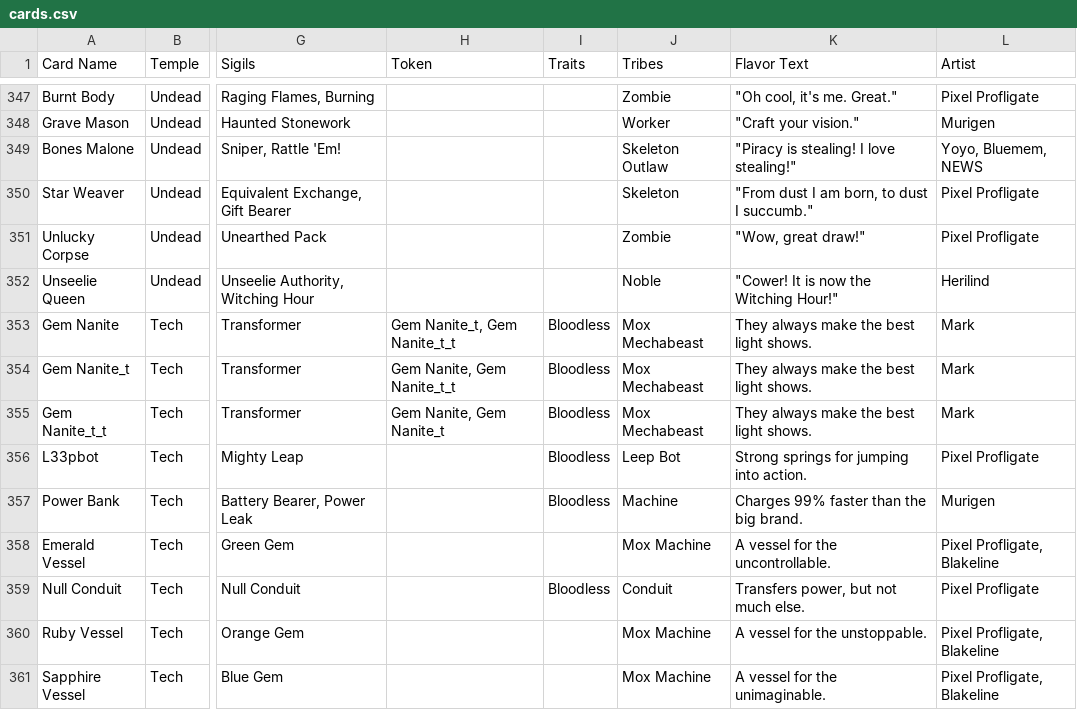
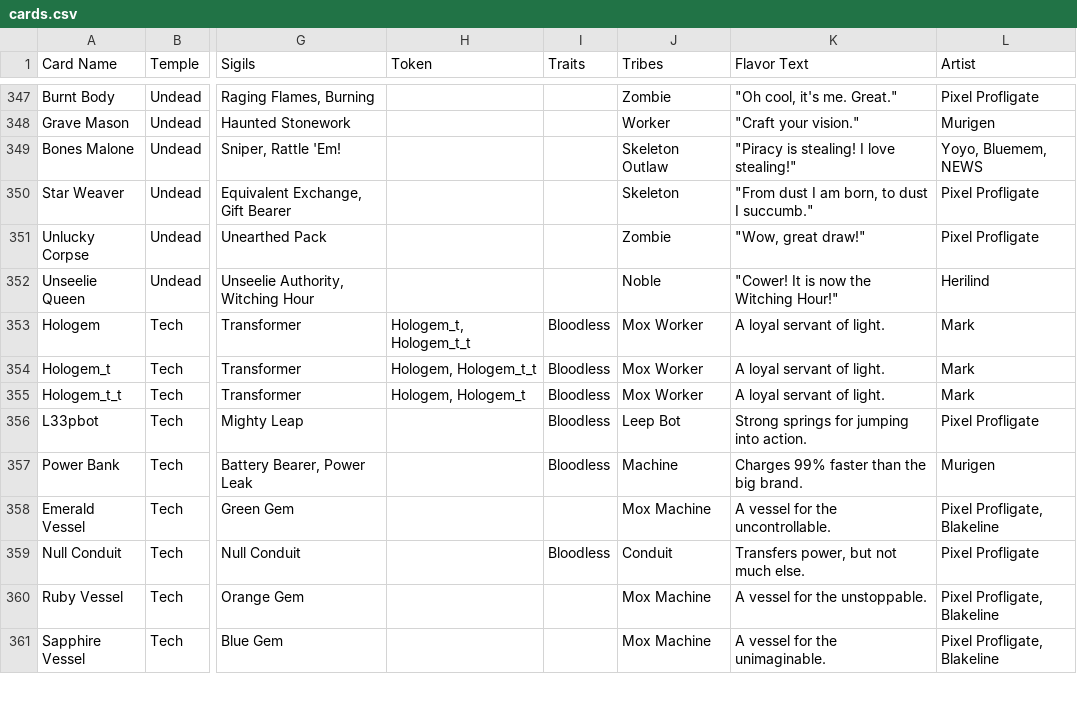
Before and after one commit to Blakeline-was-taken/card-storage, a CSV file: cards.csv, drawn as a sheet; only a part is shown, gaps mark what is left out; the diff names each change by its address in the sheet, - before the commit and + after, or states it on an @@ line.

```diff
--- a/cards.csv
+++ b/cards.csv
-A353 (Card Name): Gem Nanite
+A353 (Card Name): Hologem
-H353 (Token): Gem Nanite_t, Gem Nanite_t_t
+H353 (Token): Hologem_t, Hologem_t_t
-J353:J355 (Tribes): Mox Mechabeast
+J353:J355 (Tribes): Mox Worker
-K353:K355 (Flavor Text): They always make the best light shows.
+K353:K355 (Flavor Text): A loyal servant of light.
-A354 (Card Name): Gem Nanite_t
+A354 (Card Name): Hologem_t
-H354 (Token): Gem Nanite, Gem Nanite_t_t
+H354 (Token): Hologem, Hologem_t_t
-A355 (Card Name): Gem Nanite_t_t
+A355 (Card Name): Hologem_t_t
-H355 (Token): Gem Nanite, Gem Nanite_t
+H355 (Token): Hologem, Hologem_t
```
Also changed, not shown: 12 other files.
